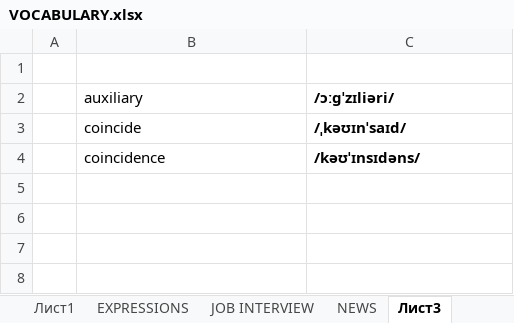
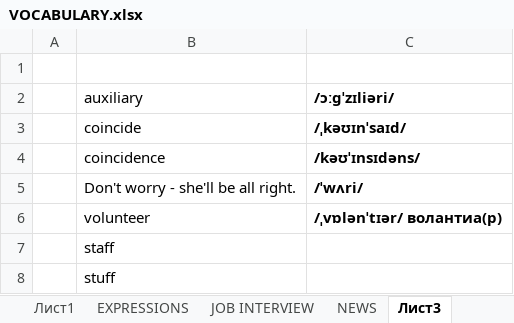
Before and after one commit to AlexStart/MY-RESOURCES, an Excel workbook: ENGLISH/VOCABULARY.xlsx, sheet Лист3, drawn as a sheet; values as stored, in another font and other column widths than the file's, no borders; the diff names each change by its address in the sheet, - before the commit and + after, or states it on an @@ line.

```diff
--- a/ENGLISH/VOCABULARY.xlsx (sheet Лист3)
+++ b/ENGLISH/VOCABULARY.xlsx (sheet Лист3)
+row 5:  | Don't worry - she'll be all right. | /ˈwʌri/
+row 6:  | volunteer | /ˌvɒlənˈtɪər/ волантиа(р)
+row 7:  | staff
+row 8:  | stuff
```
Also changed, not shown: sheet Лист1, sheet EXPRESSIONS, 18 other files.
